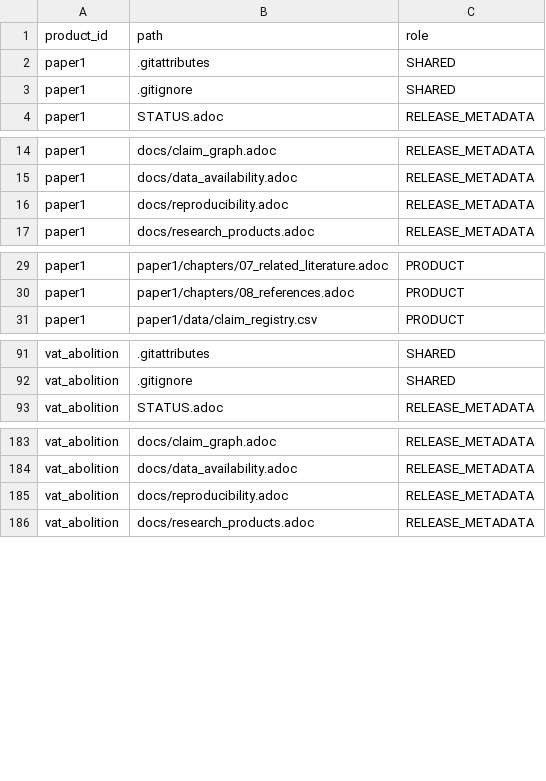
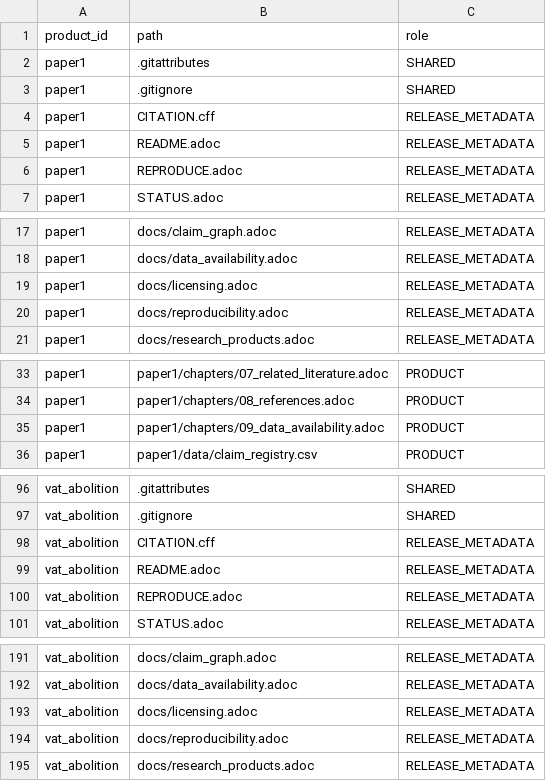
Before and after one commit to xmeta/jp-consumption-tax-reform, a CSV file: data/research_product_files.csv, drawn as a sheet; only a part is shown, gaps mark what is left out.

Commit message:
Add publication-grade replication metadata

```diff
--- a/data/research_product_files.csv
+++ b/data/research_product_files.csv
@@ -3,2 +3,5 @@ paper1,.gitattributes,SHARED
 paper1,.gitignore,SHARED
+paper1,CITATION.cff,RELEASE_METADATA
+paper1,README.adoc,RELEASE_METADATA
+paper1,REPRODUCE.adoc,RELEASE_METADATA
 paper1,STATUS.adoc,RELEASE_METADATA
@@ -15,2 +18,3 @@ paper1,docs/claim_graph.adoc,RELEASE_METADATA
 paper1,docs/data_availability.adoc,RELEASE_METADATA
+paper1,docs/licensing.adoc,RELEASE_METADATA
 paper1,docs/reproducibility.adoc,RELEASE_METADATA
@@ -30,2 +34,3 @@ paper1,paper1/chapters/07_related_literature.adoc,PRODUCT
 paper1,paper1/chapters/08_references.adoc,PRODUCT
+paper1,paper1/chapters/09_data_availability.adoc,PRODUCT
 paper1,paper1/data/claim_registry.csv,PRODUCT
@@ -92,2 +97,5 @@ vat_abolition,.gitattributes,SHARED
 vat_abolition,.gitignore,SHARED
+vat_abolition,CITATION.cff,RELEASE_METADATA
+vat_abolition,README.adoc,RELEASE_METADATA
+vat_abolition,REPRODUCE.adoc,RELEASE_METADATA
 vat_abolition,STATUS.adoc,RELEASE_METADATA
@@ -184,2 +192,3 @@ vat_abolition,docs/claim_graph.adoc,RELEASE_METADATA
 vat_abolition,docs/data_availability.adoc,RELEASE_METADATA
+vat_abolition,docs/licensing.adoc,RELEASE_METADATA
 vat_abolition,docs/reproducibility.adoc,RELEASE_METADATA
```
Also changed, not shown: 12 other files.
